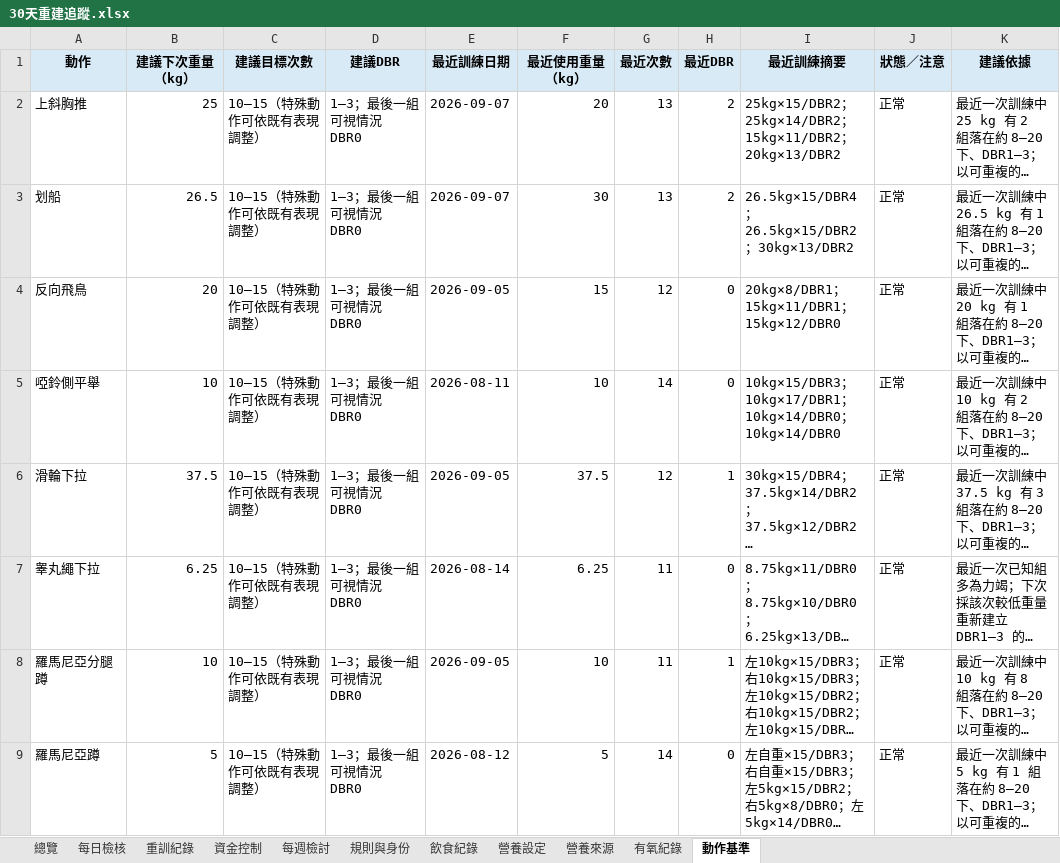
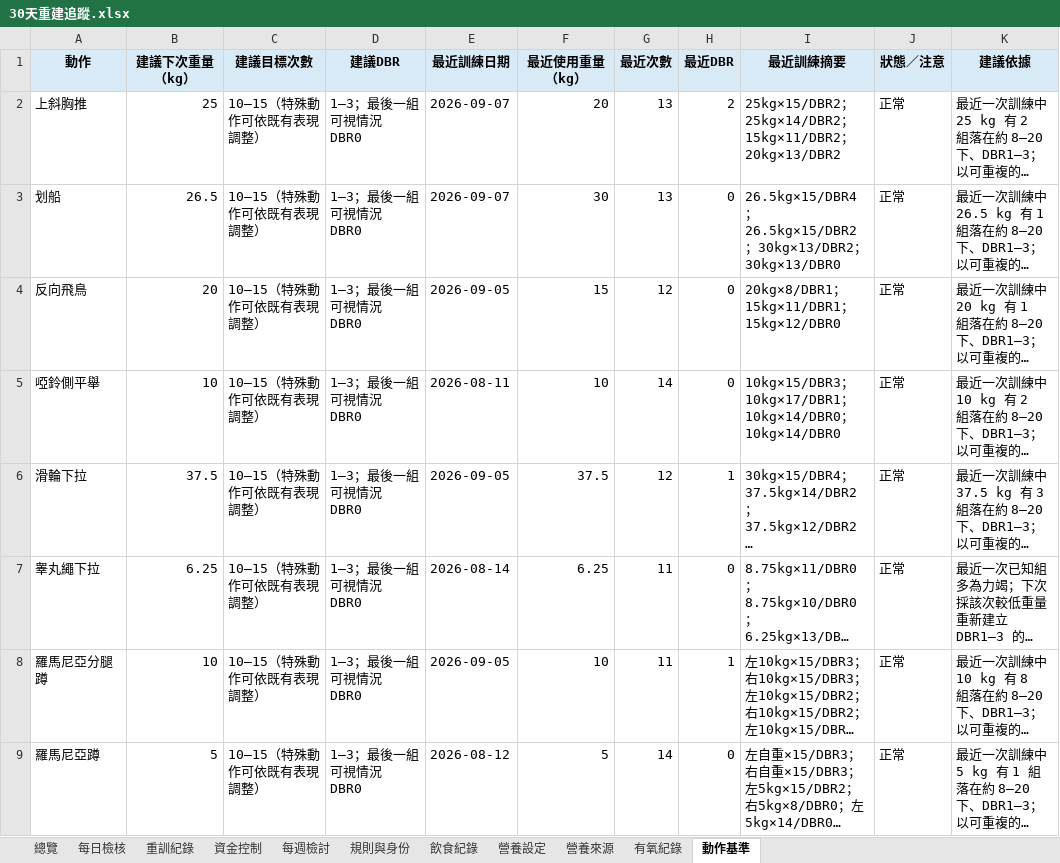
Before and after one commit to asadman1523/30-day-reset-tracker, an Excel workbook: 30天重建追蹤.xlsx, sheet 動作基準, drawn as a sheet; only a part is shown; long unchanged cells end in …; values as stored, in another font and other column widths than the file's, no borders; the diff names each change by its address in the sheet, - before the commit and + after, or states it on an @@ line.

```diff
--- a/30天重建追蹤.xlsx (sheet 動作基準)
+++ b/30天重建追蹤.xlsx (sheet 動作基準)
-H3 (最近DBR): 2
+H3 (最近DBR): 0
-I3 (最近訓練摘要): …；30kg×13/DBR2
+I3 (最近訓練摘要): …；30kg×13/DBR2；30kg×13/DBR0
```
Also changed, not shown: sheet 重訓紀錄, 3 other files.
